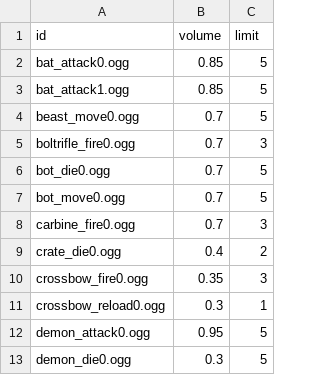
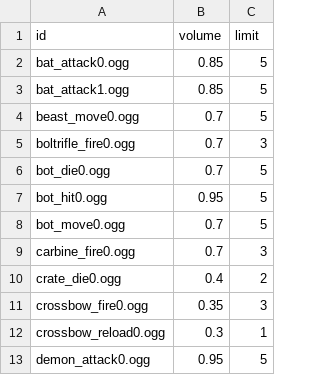
Before and after one commit to ololoken/emptyclip, a TSV file: working/tables/sounds.tsv, drawn as a sheet; only a part is shown; the shorter side is filled out with more unchanged rows.

Commit message:
add bot hit sound

```diff
--- a/working/tables/sounds.tsv
+++ b/working/tables/sounds.tsv
@@ -6,2 +6,3 @@ boltrifle_fire0.ogg	0.7	3
 bot_die0.ogg	0.7	5
+bot_hit0.ogg	0.95	5
 bot_move0.ogg	0.7	5
```
Also changed, not shown: working/tables/sound_groups.tsv, 1 other file.
